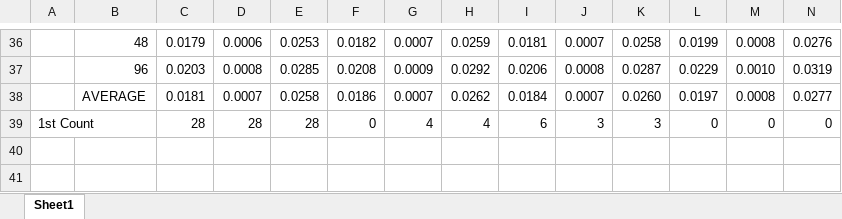
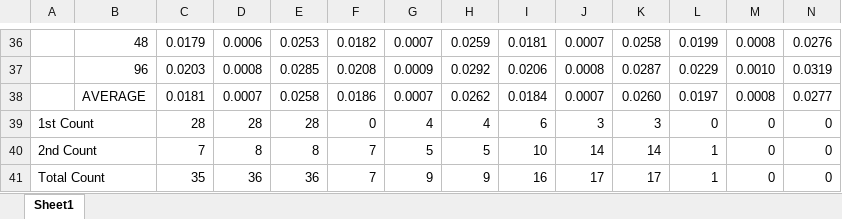
Before and after one commit to GeYanshuo/GTC_Transformer_case_results, an Excel workbook: 消融实验结果统计.xlsx, sheet Sheet1, drawn as a sheet; only a part is shown, gaps mark what is left out; values as stored, in another font and other column widths than the file's, no cell formats; rows hold the shown columns only; the diff names each change by its address in the sheet, - before the commit and + after, or states it on an @@ line.

```diff
--- a/消融实验结果统计.xlsx (sheet Sheet1)
+++ b/消融实验结果统计.xlsx (sheet Sheet1)
+row 40: 2nd Count |  | 7 | 8 | 8 | 7 | 5 | 5 | 10 | 14 | 14 | 1 | 0 | 0
+row 41: Total Count |  | 35 | 36 | 36 | 7 | 9 | 9 | 16 | 17 | 17 | 1 | 0 | 0
```
Also changed, not shown: cell formats, 不同模型结果统计.xlsx, 不同模型结果统计_平均值版.xlsx.
